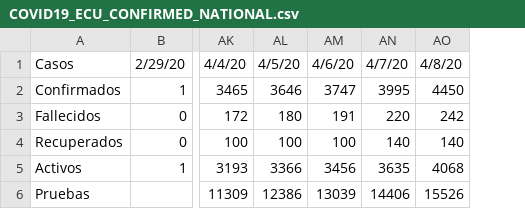
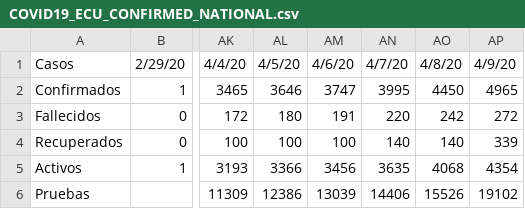
Before and after one commit to aquijanoruiz/elquantificador_posts, a CSV file: salud/2020-03-22-mapa-del-coronavirus-en-el-ecuador/COVID19_ECU_CONFIRMED_NATIONAL.csv, drawn as a sheet; only a part is shown, gaps mark what is left out; the diff names each change by its address in the sheet, - before the commit and + after, or states it on an @@ line.

```diff
--- a/salud/2020-03-22-mapa-del-coronavirus-en-el-ecuador/COVID19_ECU_CONFIRMED_NATIONAL.csv
+++ b/salud/2020-03-22-mapa-del-coronavirus-en-el-ecuador/COVID19_ECU_CONFIRMED_NATIONAL.csv
+column AP, rows 1-6: 4/9/20 | 4965 | 272 | 339 | 4354 | 19102
```
Also changed, not shown: salud/2020-03-22-mapa-del-coronavirus-en-el-ecuador/COVID19_ECU_CONFIRMED_CANTON.csv, salud/2020-03-22-mapa-del-coronavirus-en-el-ecuador/COVID19_ECU_CONFIRMED_PROVINCE.csv, 1 other file.
